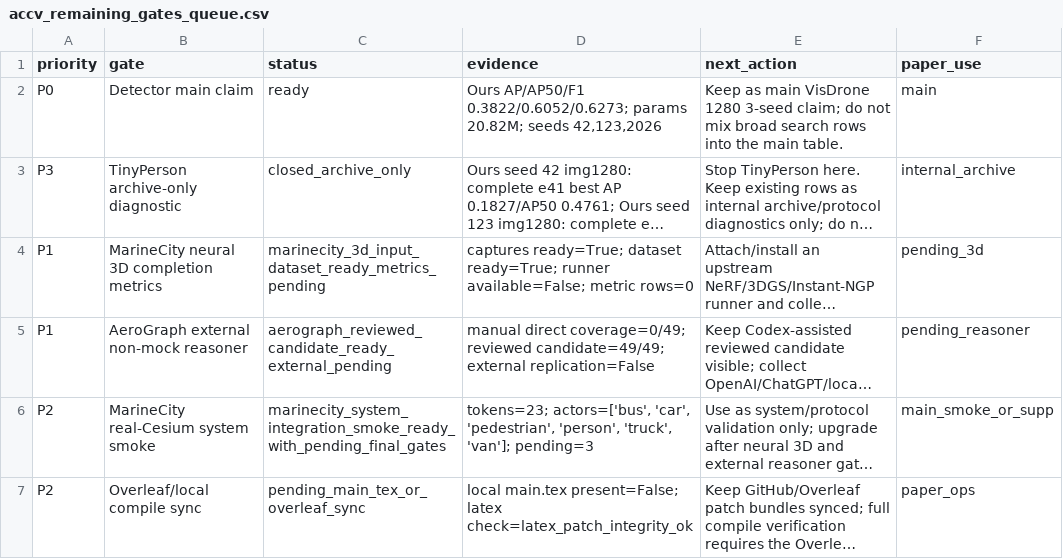
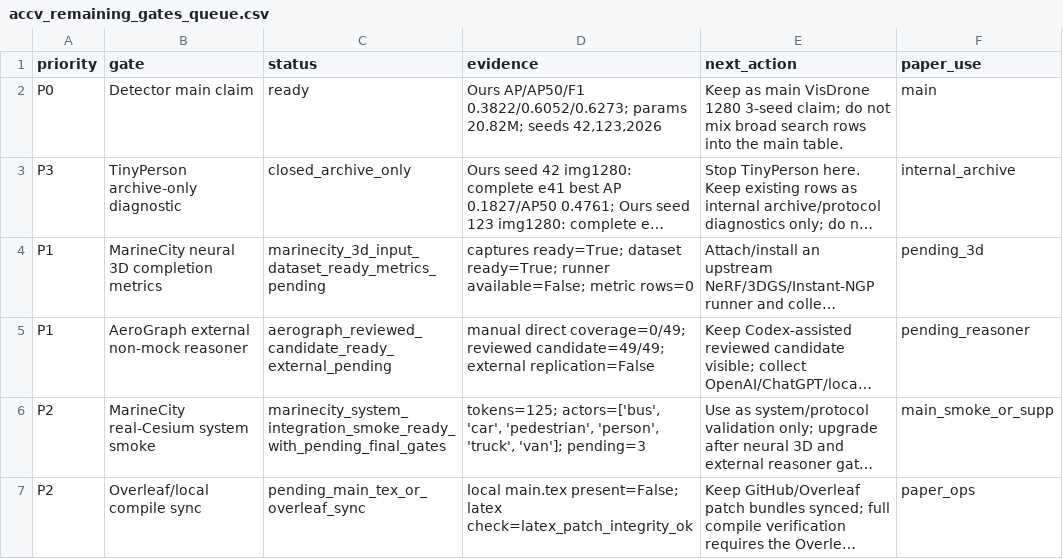
Before and after one commit to darkness421/Multi-drone-small-object-detection-with-3d-generation, a CSV file: outputs/reports/live/accv_remaining_gates_queue.csv, drawn as a sheet; long unchanged cells end in …; the diff names each change by its address in the sheet, - before the commit and + after, or states it on an @@ line.

Commit message:
Update ACCV execution plan and MarineCity smoke package

```diff
--- a/outputs/reports/live/accv_remaining_gates_queue.csv
+++ b/outputs/reports/live/accv_remaining_gates_queue.csv
-D6 (evidence): tokens=23; actors=['bus', 'car',…
+D6 (evidence): tokens=125; actors=['bus', 'car',…
```
Also changed, not shown: 49 other files.
